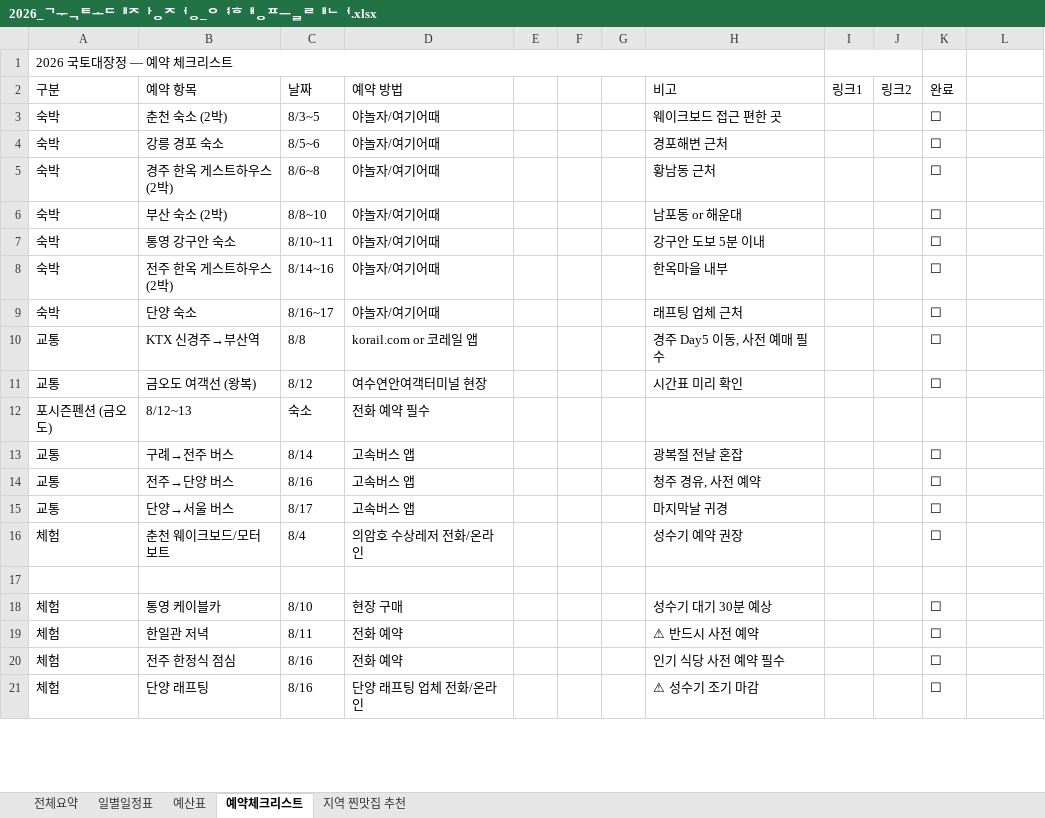
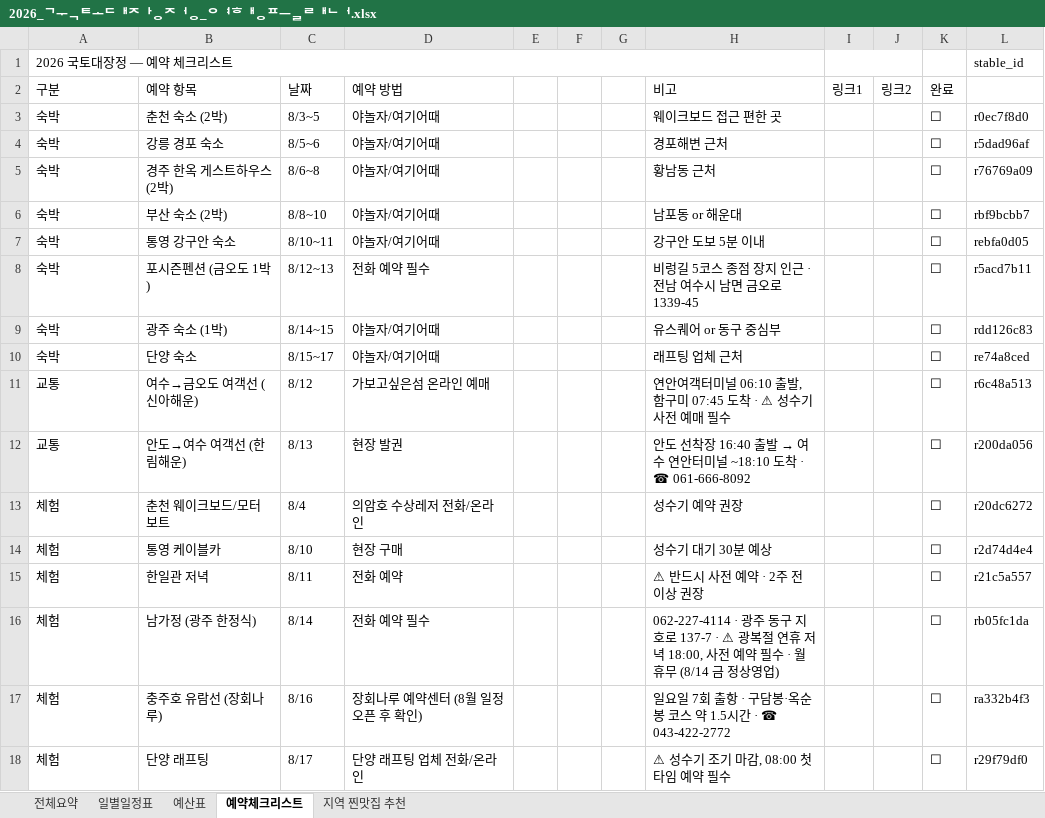
Before and after one commit to hahwang0309/travelog-2026, an Excel workbook: 2026_국토대장정_여행플래너.xlsx, sheet 예약체크리스트, drawn as a sheet; only a part is shown; values as stored, in another font and other column widths than the file's, no cell formats; removed rows and columns are numbered as before the commit, all else as after; the diff covers the shown part only; the diff names each change by its address in the sheet, - before the commit and + after, or states it on an @@ line.

Commit message:
Day11~14 일정 개편: 지리산·전주 → 여수·안도·담양·광주, 단양 2박
- Day11: 여수→지리산 → 여수·안도(금오도 1박 후 안도 당일)
- Day12: 지리산→전주 → 여수→담양→광주
- Day13: 전주 → 광주→충주→단양
- Day14: 전주→충주→단양 → 단양
- ROUTE_DAYS 좌표 갱신 + 맛집 필터 드롭다운 라벨 변경(전북→전남·충청, 전주→광주)
- TRAIL_LINKS는 Day10 금오도 비렁길만 유지 (지리산 둘레길 제거)
- excel_to_data.py: stable_id 컬럼(L열) 우선 사용, 없을 때만 hash 생성
- md_to_data.py: DAY_DATES 일정 요약 갱신
- 예약체크리스트 xlsx + 모든 DayXX.md + data.js 일괄 동기화

```diff
--- a/2026_국토대장정_여행플래너.xlsx (sheet 예약체크리스트)
+++ b/2026_국토대장정_여행플래너.xlsx (sheet 예약체크리스트)
-L1: (empty)
+L1: stable_id
-L3: (empty)
+L3: r0ec7f8d0
-L4: (empty)
+L4: r5dad96af
-L5: (empty)
+L5: r76769a09
-L6: (empty)
+L6: rbf9bcbb7
-L7: (empty)
+L7: rebfa0d05
+row 8: 숙박 | 포시즌펜션 (금오도 1박) | 8/12~13 | 전화 예약 필수 |  |  |  | 비렁길 5코스 종점 장지 인근 · 전남 여수시 남면 금오로 1339-45 |  |  | ☐ | r5acd7b11
-B9 (예약 항목): 전주 한옥 게스트하우스 (2박)
+B9 (예약 항목): 광주 숙소 (1박)
-C9 (날짜): 8/14~16
+C9 (날짜): 8/14~15
-H9 (비고): 한옥마을 내부
+H9 (비고): 유스퀘어 or 동구 중심부
-L9: (empty)
+L9: rdd126c83
-C10 (날짜): 8/16~17
+C10 (날짜): 8/15~17
-L10: (empty)
+L10: re74a8ced
-row 10: 교통 | KTX 신경주→부산역 | 8/8 | korail.com or 코레일 앱 |  |  |  | 경주 Day5 이동, 사전 예매 필수 |  |  | ☐
-row 11: 교통 | 금오도 여객선 (왕복) | 8/12 | 여수연안여객터미널 현장 |  |  |  | 시간표 미리 확인 |  |  | ☐
-row 12: 포시즌펜션 (금오도) | 8/12~13 | 숙소 | 전화 예약 필수
-row 13: 교통 | 구례→전주 버스 | 8/14 | 고속버스 앱 |  |  |  | 광복절 전날 혼잡 |  |  | ☐
-row 14: 교통 | 전주→단양 버스 | 8/16 | 고속버스 앱 |  |  |  | 청주 경유, 사전 예약 |  |  | ☐
-row 15: 교통 | 단양→서울 버스 | 8/17 | 고속버스 앱 |  |  |  | 마지막날 귀경 |  |  | ☐
+row 11: 교통 | 여수→금오도 여객선 (신아해운) | 8/12 | 가보고싶은섬 온라인 예매 |  |  |  | 연안여객터미널 06:10 출발, 함구미 07:45 도착 · ⚠ 성수기 사전 예매 필수 |  |  | ☐ | r6c48a513
+row 12: 교통 | 안도→여수 여객선 (한림해운) | 8/13 | 현장 발권 |  |  |  | 안도 선착장 16:40 출발 → 여수 연안터미널 ~18:10 도착 · ☎ 061-666-8092 |  |  | ☐ | r200da056
-L13: (empty)
+L13: r20dc6272
-row 17: (empty)
-L14: (empty)
+L14: r2d74d4e4
-H15 (비고): ⚠ 반드시 사전 예약
+H15 (비고): ⚠ 반드시 사전 예약 · 2주 전 이상 권장
-L15: (empty)
+L15: r21c5a557
-row 20: 체험 | 전주 한정식 점심 | 8/16 | 전화 예약 |  |  |  | 인기 식당 사전 예약 필수 |  |  | ☐
+row 16: 체험 | 남가정 (광주 한정식) | 8/14 | 전화 예약 필수 |  |  |  | 062-227-4114 · 광주 동구 지호로 137-7 · ⚠ 광복절 연휴 저녁 18:00, 사전 예약 필수 · 월 휴무 (8/14 금 정상영업) |  |  | ☐ | rb05fc1da
+row 17: 체험 | 충주호 유람선 (장회나루) | 8/16 | 장회나루 예약센터 (8월 일정 오픈 후 확인) |  |  |  | 일요일 7회 출항 · 구담봉·옥순봉 코스 약 1.5시간 · ☎ 043-422-2772 |  |  | ☐ | ra332b4f3
-C18 (날짜): 8/16
+C18 (날짜): 8/17
-H18 (비고): ⚠ 성수기 조기 마감
+H18 (비고): ⚠ 성수기 조기 마감, 08:00 첫 타임 예약 필수
-L18: (empty)
+L18: r29f79df0
```
Also changed, not shown: 1 added row and 3 edited cells elsewhere in this sheet, sheet 지역 찐맛집 추천, sheet 일별일정표, cell formats, 20 other files.
